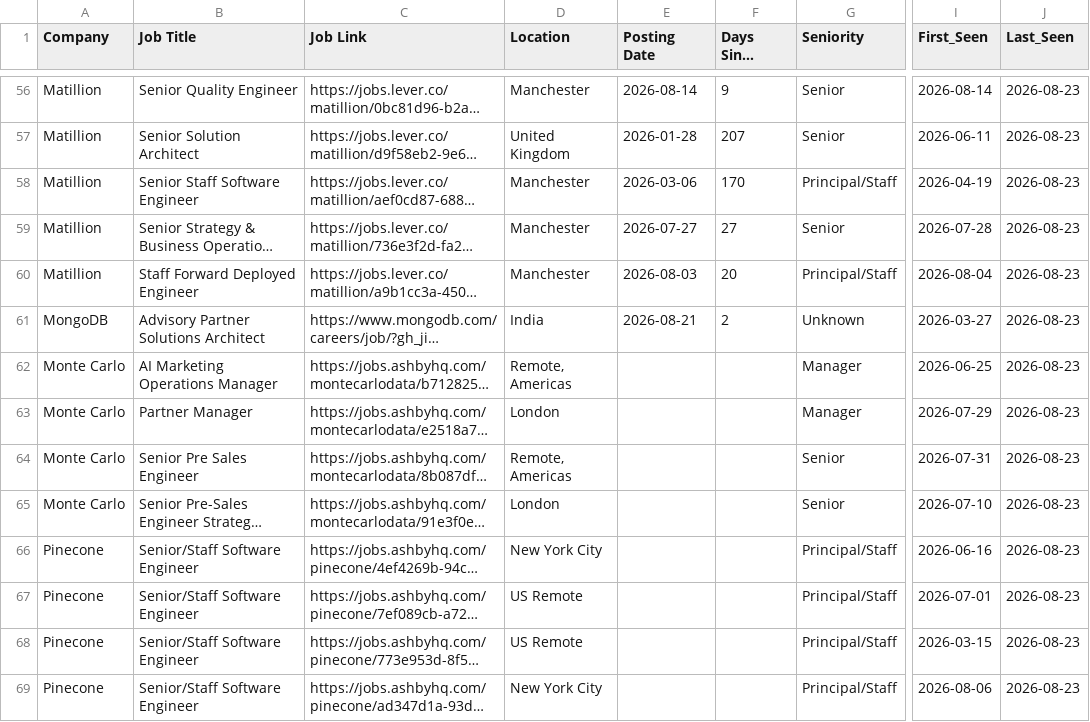
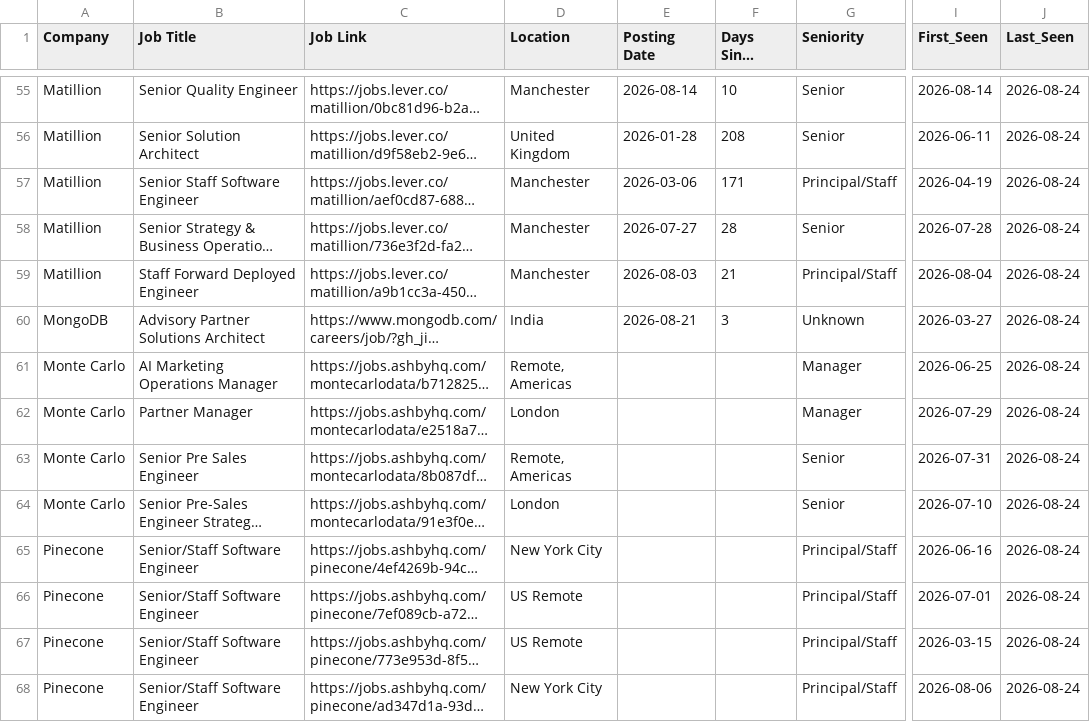
Before and after one commit to hardikkaushik-jpg/ci-job-scraper, a CSV file: jobs_final_hard.csv, drawn as a sheet; only a part is shown, gaps mark what is left out; long unchanged cells end in …; addresses are those after the commit; the diff covers the shown part only; the diff names each change by its address in the sheet, - before the commit and + after, or states it on an @@ line.

```diff
--- a/jobs_final_hard.csv
+++ b/jobs_final_hard.csv
-F55 (Days Since Posted): 9
+F55 (Days Since Posted): 10
-J55:J68 (Last_Seen): 2026-08-23
+J55:J68 (Last_Seen): 2026-08-24
-F56 (Days Since Posted): 207
+F56 (Days Since Posted): 208
-F57 (Days Since Posted): 170
+F57 (Days Since Posted): 171
-F58 (Days Since Posted): 27
+F58 (Days Since Posted): 28
-F59 (Days Since Posted): 20
+F59 (Days Since Posted): 21
-F60 (Days Since Posted): 2
+F60 (Days Since Posted): 3
```
Also changed, not shown: 2 removed rows and 152 edited cells elsewhere in this file, jobs_cleaned_final_enriched.csv.
